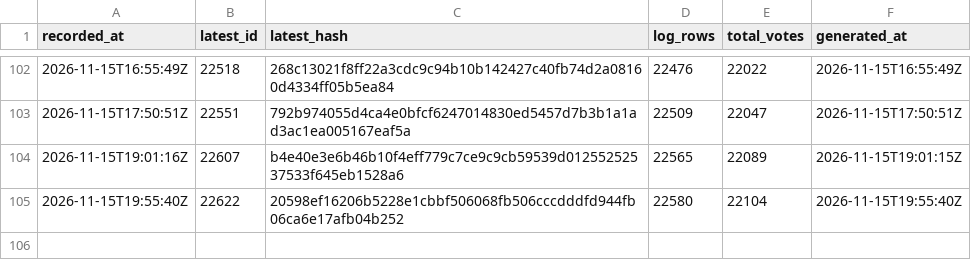
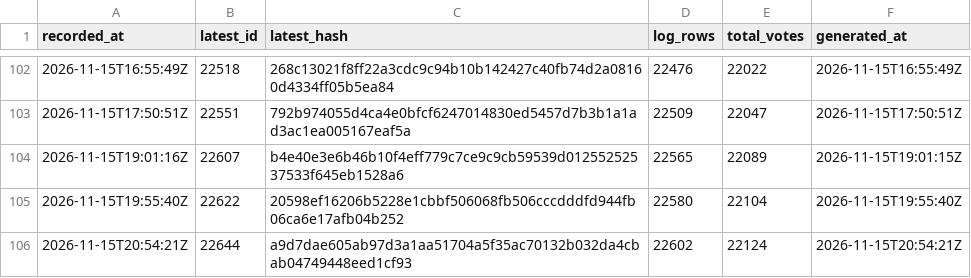
Before and after one commit to listastudentore-afk/lista-studentore-audit, a CSV file: heads.csv, drawn as a sheet; only a part is shown, gaps mark what is left out.

```diff
--- a/heads.csv
+++ b/heads.csv
@@ -105 +105,2 @@ recorded_at,latest_id,latest_hash,log_rows,total_votes,generated_at
 2026-11-15T19:55:40Z,22622,20598ef16206b5228e1cbbf506068fb506cccdddfd944fb06ca6e17afb04b252,22580,22104,2026-11-15T19:55:40Z
+2026-11-15T20:54:21Z,22644,a9d7dae605ab97d3a1aa51704a5f35ac70132b032da4cbab04749448eed1cf93,22602,22124,2026-11-15T20:54:21Z
```
Also changed, not shown: tirana-heads.csv, 1 other file.
